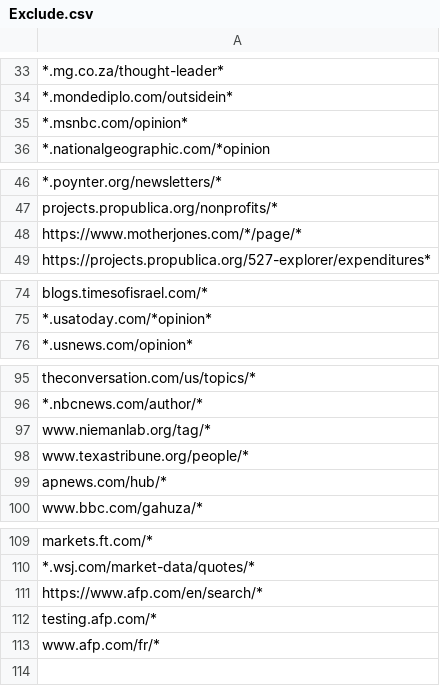
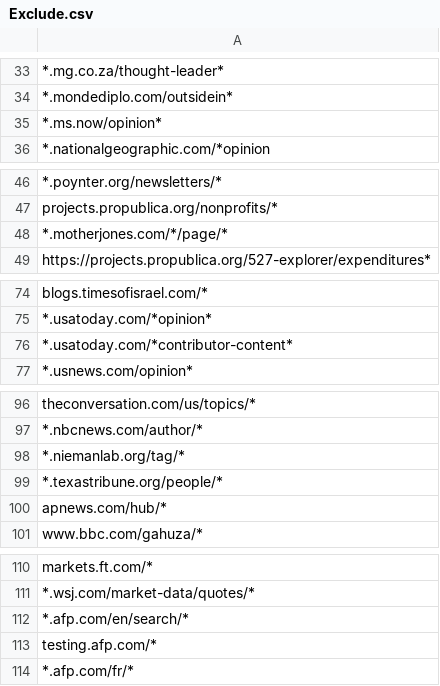
Before and after one commit to aaronliu0130/GRel-Source-Engine, a CSV file: Exclude.csv, drawn as a sheet; only a part is shown, gaps mark what is left out; addresses are those after the commit; the diff covers the shown part only; the diff names each change by its address in the sheet, - before the commit and + after, or states it on an @@ line.

Commit message:
msnbc-> msnow, new USA today exclusion

```diff
--- a/Exclude.csv
+++ b/Exclude.csv
-A35: *.msnbc.com/opinion*
+A35: *.ms.now/opinion*
-A48: https://www.motherjones.com/*/page/*
+A48: *.motherjones.com/*/page/*
+row 76: *.usatoday.com/*contributor-content*
-A98: www.niemanlab.org/tag/*
+A98: *.niemanlab.org/tag/*
-A99: www.texastribune.org/people/*
+A99: *.texastribune.org/people/*
-A112: https://www.afp.com/en/search/*
+A112: *.afp.com/en/search/*
-A114: www.afp.com/fr/*
+A114: *.afp.com/fr/*
```
Also changed, not shown: 1 edited cell elsewhere in this file.
